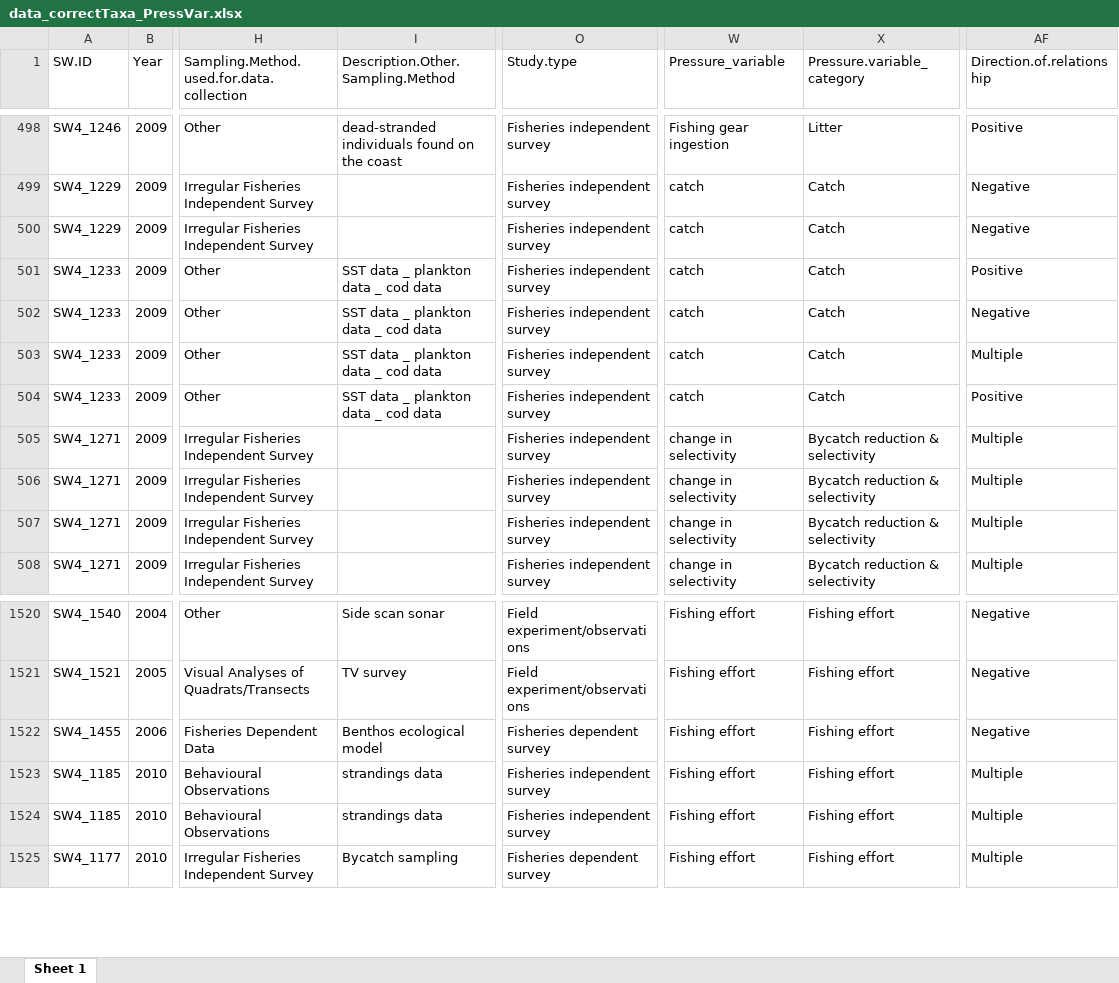
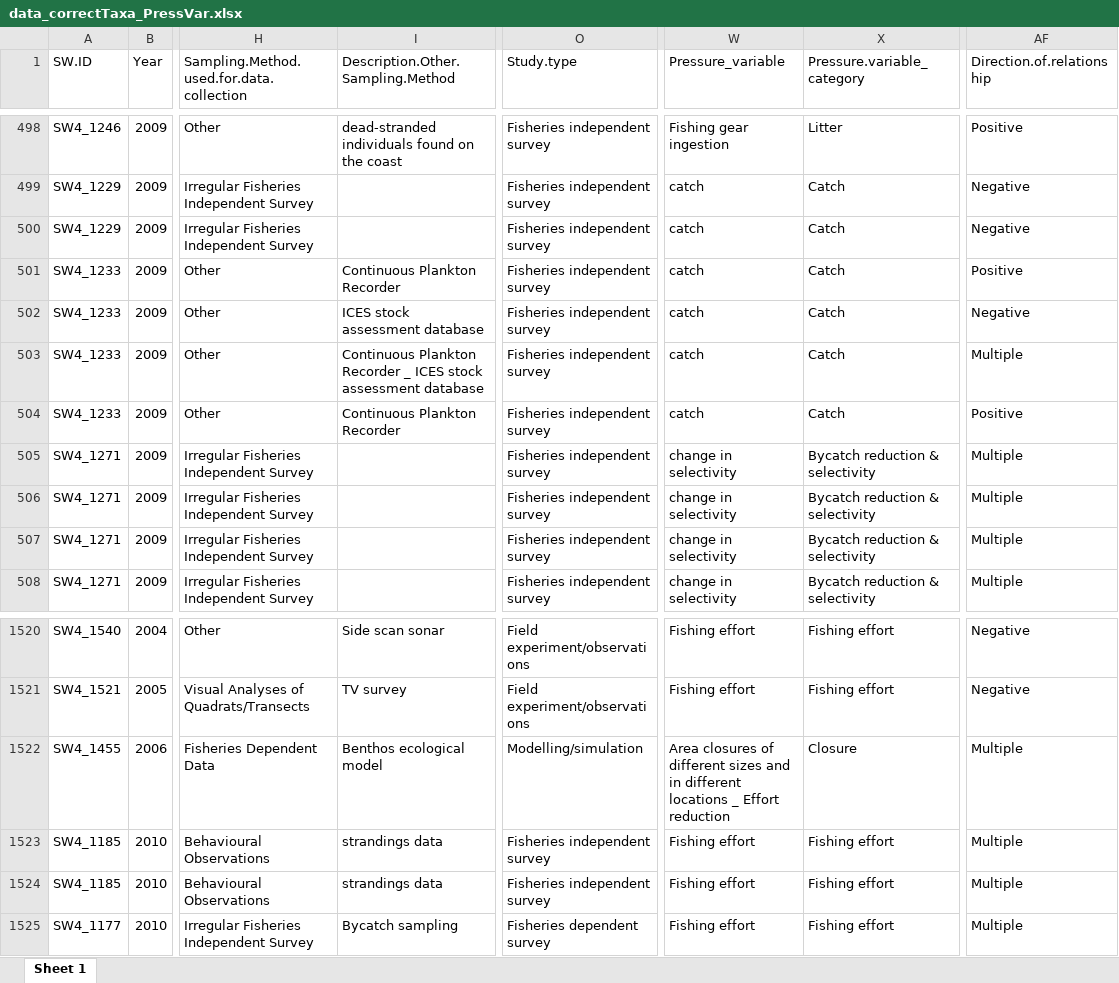
Before and after one commit to ices-tools-dev/SEAwise, an Excel workbook: Systematic Reviews/Analysis Task 4.1/Routput/data_correctTaxa_PressVar.xlsx, sheet Sheet 1, drawn as a sheet; only a part is shown, gaps mark what is left out; values as stored, in another font and other column widths than the file's, no borders; the diff names each change by its address in the sheet, - before the commit and + after, or states it on an @@ line.

```diff
--- a/Systematic Reviews/Analysis Task 4.1/Routput/data_correctTaxa_PressVar.xlsx (sheet Sheet 1)
+++ b/Systematic Reviews/Analysis Task 4.1/Routput/data_correctTaxa_PressVar.xlsx (sheet Sheet 1)
-I501: SST data _ plankton data _ cod data
+I501: Continuous Plankton Recorder
-I502: SST data _ plankton data _ cod data
+I502: ICES stock assessment database
-I503: SST data _ plankton data _ cod data
+I503: Continuous Plankton Recorder _ ICES stock assessment database
-I504: SST data _ plankton data _ cod data
+I504: Continuous Plankton Recorder
-O1522 (Study.type): Fisheries dependent survey
+O1522 (Study.type): Modelling/simulation
-W1522 (Pressure_variable): Fishing effort
+W1522 (Pressure_variable): Area closures of different sizes and in different locations _ Effort reduction
-X1522 (Pressure.variable_category): Fishing effort
+X1522 (Pressure.variable_category): Closure
-AF1522 (Direction.of.relationship): Negative
+AF1522 (Direction.of.relationship): Multiple
```
Also changed, not shown: Systematic Reviews/Analysis Task 4.1/Data_Extraction_Files/DataExtractionForm_WP4_Festjens.xlsx, Systematic Reviews/Analysis Task 4.1/Data_Extraction_Files/DataExtractionForm_WP4_Uhlmann_Reid.xlsx, 25 other files.
